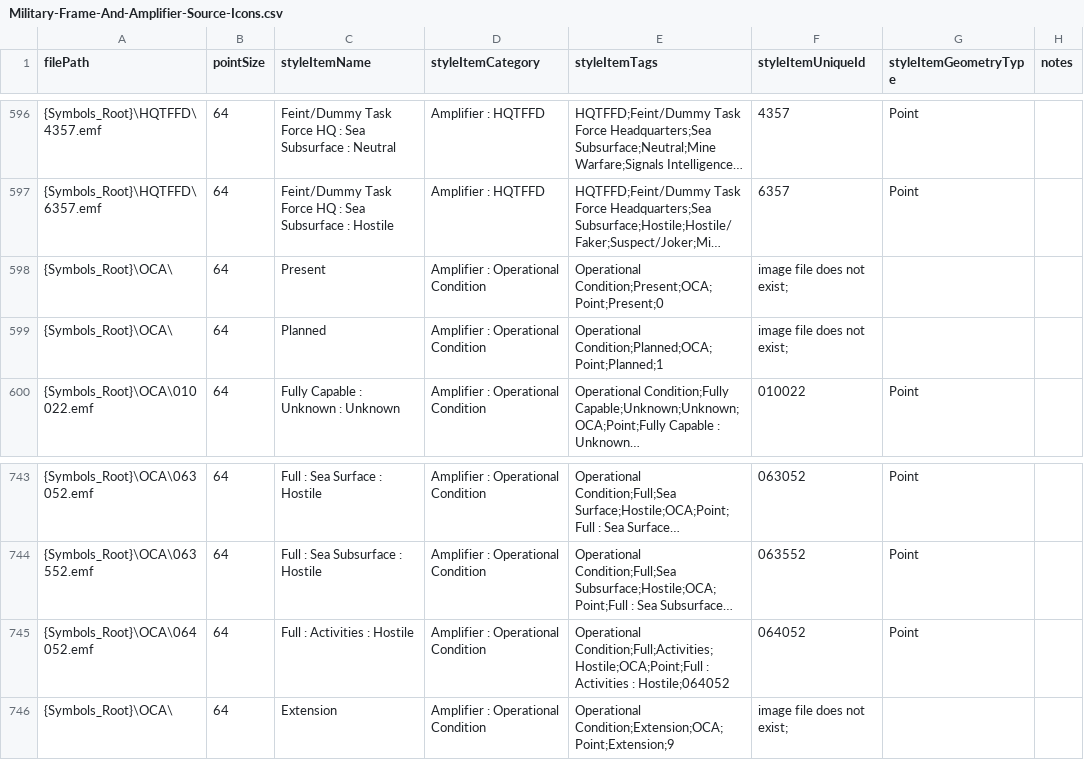
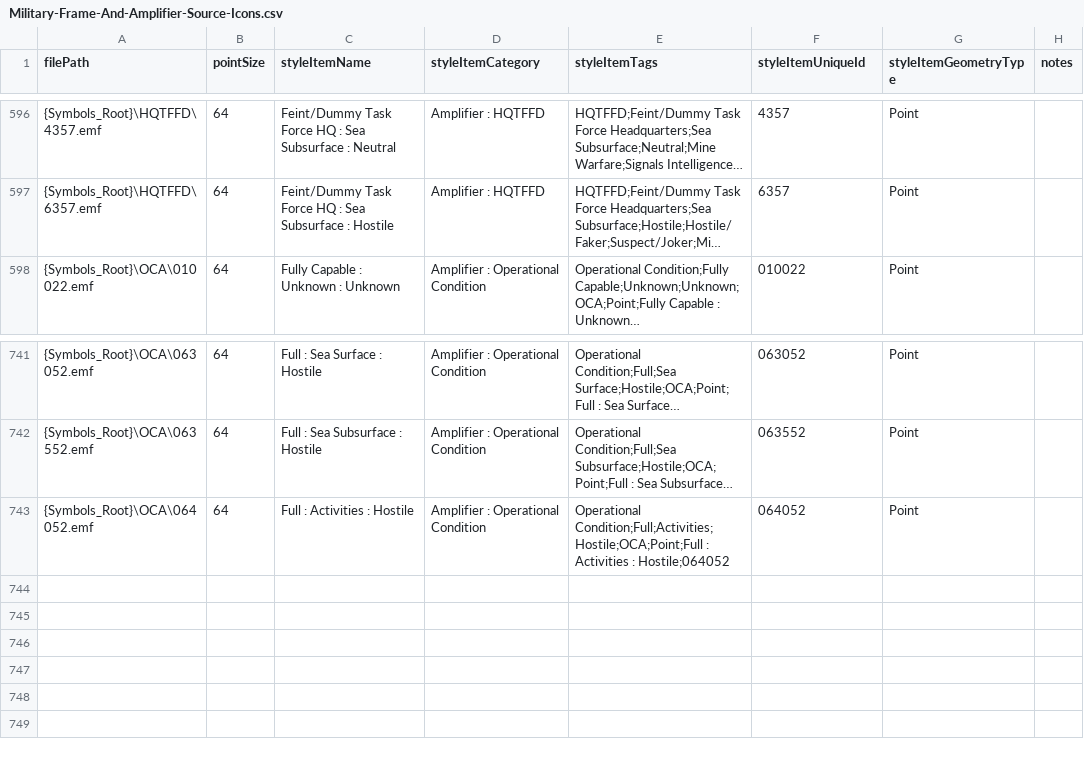
Before and after one commit to Esri/joint-military-symbology-xml, a CSV file: samples/imagefile_name_category_tags/Military-Frame-And-Amplifier-Source-Icons.csv, drawn as a sheet; only a part is shown, gaps mark what is left out; long unchanged cells end in …; the diff names each change by its address in the sheet, - before the commit and + after, or states it on an @@ line.

```diff
--- a/samples/imagefile_name_category_tags/Military-Frame-And-Amplifier-Source-Icons.csv
+++ b/samples/imagefile_name_category_tags/Military-Frame-And-Amplifier-Source-Icons.csv
-row 598: {Symbols_Root}\OCA\ | 64 | Present | Amplifier : Operational Condition | Operational Condition;Present;OCA;Point;Present;0 | image file does not exist;
-row 599: {Symbols_Root}\OCA\ | 64 | Planned | Amplifier : Operational Condition | Operational Condition;Planned;OCA;Point;Planned;1 | image file does not exist;
-row 746: {Symbols_Root}\OCA\ | 64 | Extension | Amplifier : Operational Condition | Operational Condition;Extension;OCA;Point;Extension;9 | image file does not exist;
```
Also changed, not shown: samples/imagefile_name_category_tags/Military-All-Icons.csv, samples/imagefile_name_category_tags/Military-ControlMeasures-Source-Areas.csv, 19 other files.
